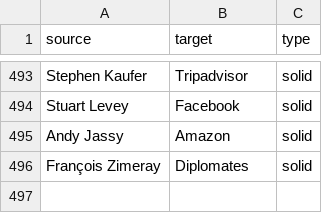
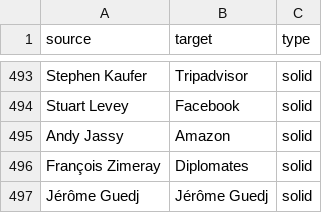
Before and after one commit to samuelgoujon/jesuispartout.com, a CSV file: cartographie/data/connections.csv, drawn as a sheet; only a part is shown, gaps mark what is left out.

```diff
--- a/cartographie/data/connections.csv
+++ b/cartographie/data/connections.csv
@@ -496 +496,2 @@ Andy Jassy,Amazon,solid
 François Zimeray,Diplomates,solid
+Jérôme Guedj,Jérôme Guedj,solid
```
Also changed, not shown: cartographie/data/nodes.csv.
